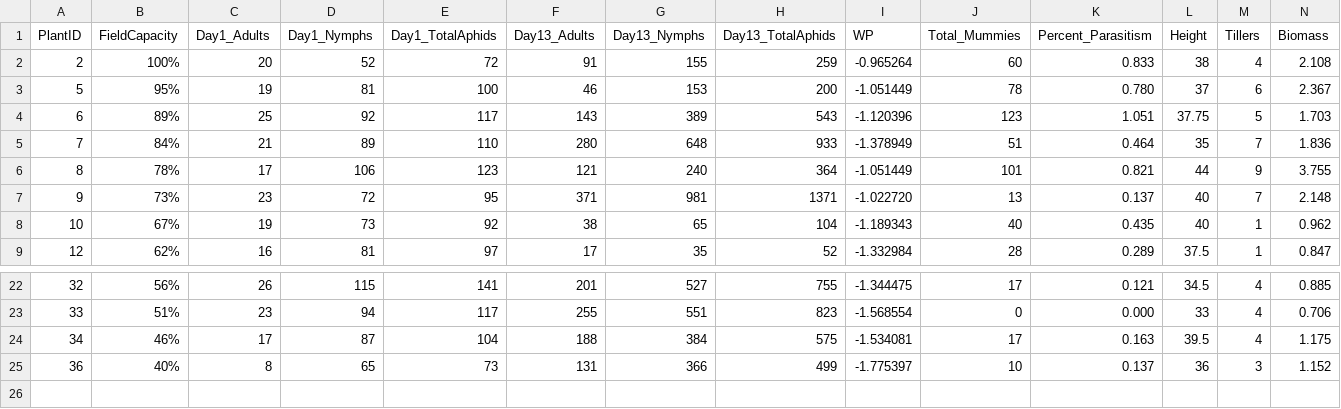
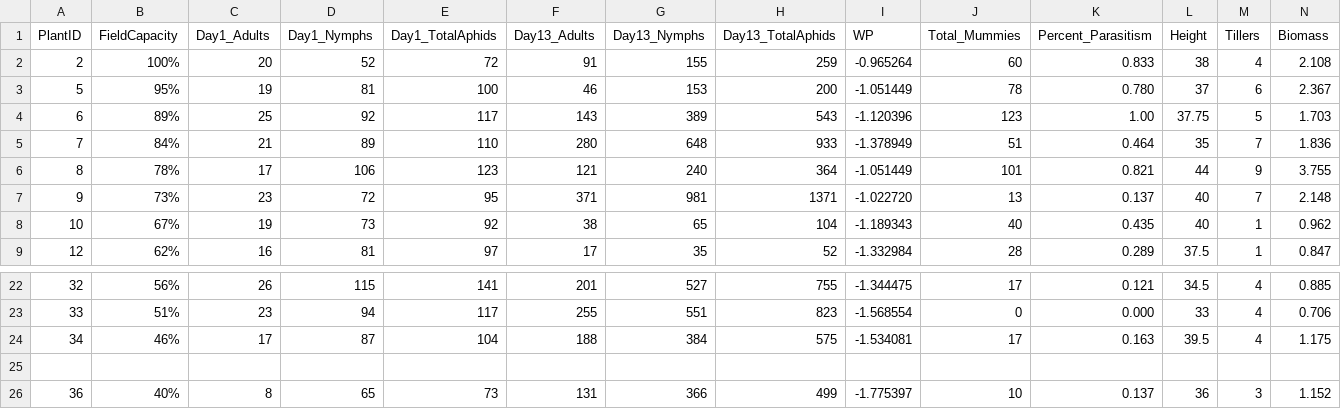
Before and after one commit to jkansdata/DryWasps, a CSV file: GradientExperiment.csv, drawn as a sheet; only a part is shown, gaps mark what is left out.

Commit message:
Update GradientExperiment.csv

```diff
--- a/GradientExperiment.csv
+++ b/GradientExperiment.csv
@@ -3,3 +3,3 @@ PlantID,FieldCapacity,Day1_Adults,Day1_Nymphs,Day1_TotalAphids,Day13_Adults,Day1
 5,95%,19,81,100,46,153,200,-1.051449,78,0.780,37,6,2.367
-6,89%,25,92,117,143,389,543,-1.120396,123,1.051,37.75,5,1.703
+6,89%,25,92,117,143,389,543,-1.120396,123,1.00,37.75,5,1.703
 7,84%,21,89,110,280,648,933,-1.378949,51,0.464,35,7,1.836
@@ -24,2 +24,3 @@ PlantID,FieldCapacity,Day1_Adults,Day1_Nymphs,Day1_TotalAphids,Day13_Adults,Day1
 34,46%,17,87,104,188,384,575,-1.534081,17,0.163,39.5,4,1.175
+
 36,40%,8,65,73,131,366,499,-1.775397,10,0.137,36,3,1.152
```
